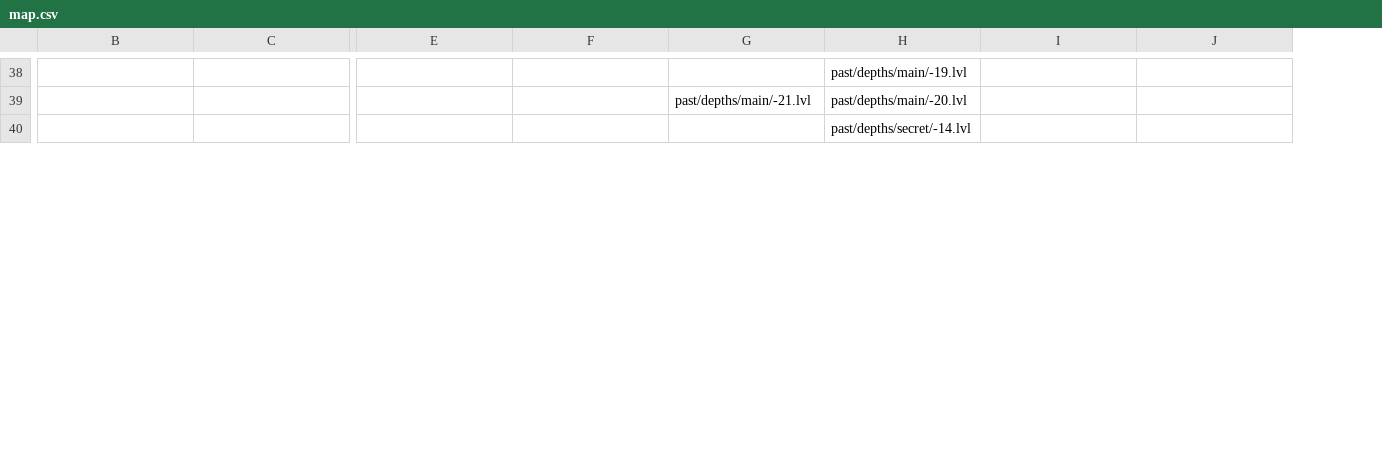
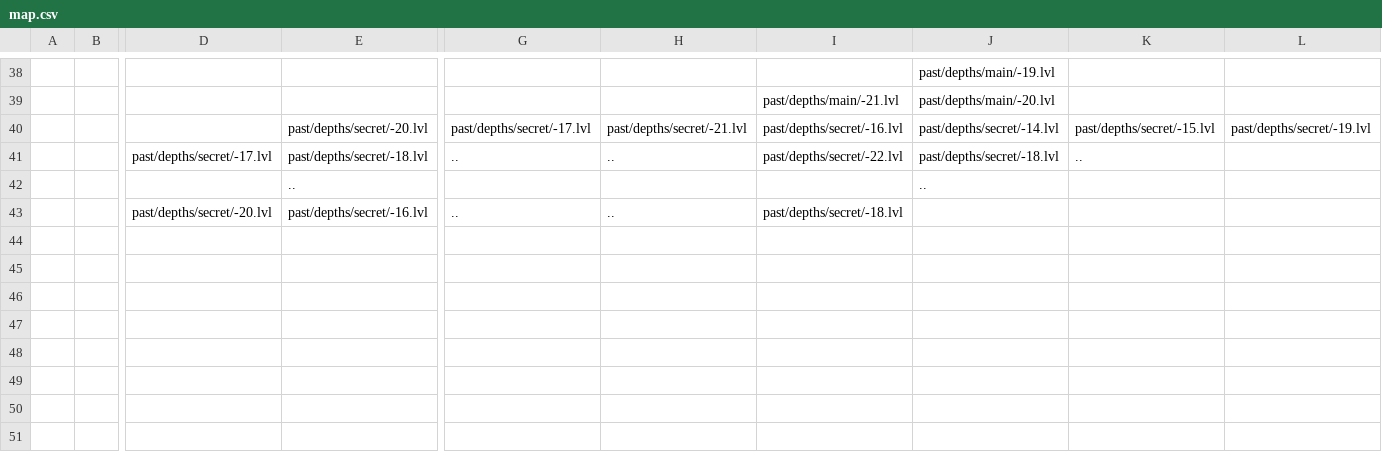
Before and after one commit to Finxx1/TEiN-Anni-6, a CSV file: data/map.csv, drawn as a sheet; only a part is shown, gaps mark what is left out; addresses are those after the commit; rows hold the shown columns only; the diff covers the shown part only; the diff names each change by its address in the sheet, - before the commit and + after, or states it on an @@ line.

Commit message:
add depths
[+] Completed depths + cart

```diff
--- a/data/map.csv
+++ b/data/map.csv
+column A, empty
+column B, empty
+row 40:  |  |  | past/depths/secret/-20.lvl | past/depths/secret/-17.lvl | past/depths/secret/-21.lvl | past/depths/secret/-16.lvl | past/depths/secret/-14.lvl | past/depths/secret/-15.lvl | past/depths/secret/-19.lvl
+row 41:  |  | past/depths/secret/-17.lvl | past/depths/secret/-18.lvl | .. | .. | past/depths/secret/-22.lvl | past/depths/secret/-18.lvl | ..
+row 42:  |  |  | .. |  |  |  | ..
+row 43:  |  | past/depths/secret/-20.lvl | past/depths/secret/-16.lvl | .. | .. | past/depths/secret/-18.lvl
-J44: past/depths/secret/-14.lvl
+J44: (empty)
+row 45: (empty)
+row 46: (empty)
+row 47: (empty)
+row 48: (empty)
+row 49: (empty)
+row 50: (empty)
+row 51: (empty)
```
Also changed, not shown: 17 added rows, 1 removed row and 3 edited cells elsewhere in this file, 51 other files.
